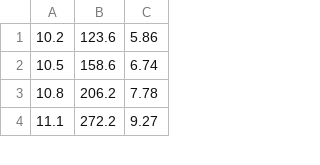
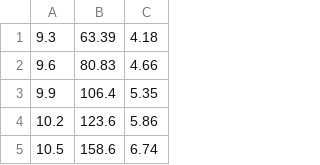
Before and after one commit to padsley/PhotoAbsorptionRevaluation, a CSV file: Pb208.csv, drawn as a sheet; only a part is shown; the shorter side is filled out with more unchanged rows; the diff covers the shown part only.

```diff
--- a/Pb208.csv
+++ b/Pb208.csv
@@ -1 +1,4 @@
+9.3,63.39,4.18
+9.6,80.83,4.66
+9.9,106.4,5.35
 10.2,123.6,5.86
```
Also changed, not shown: 50 added rows elsewhere in this file, 3 other files.
